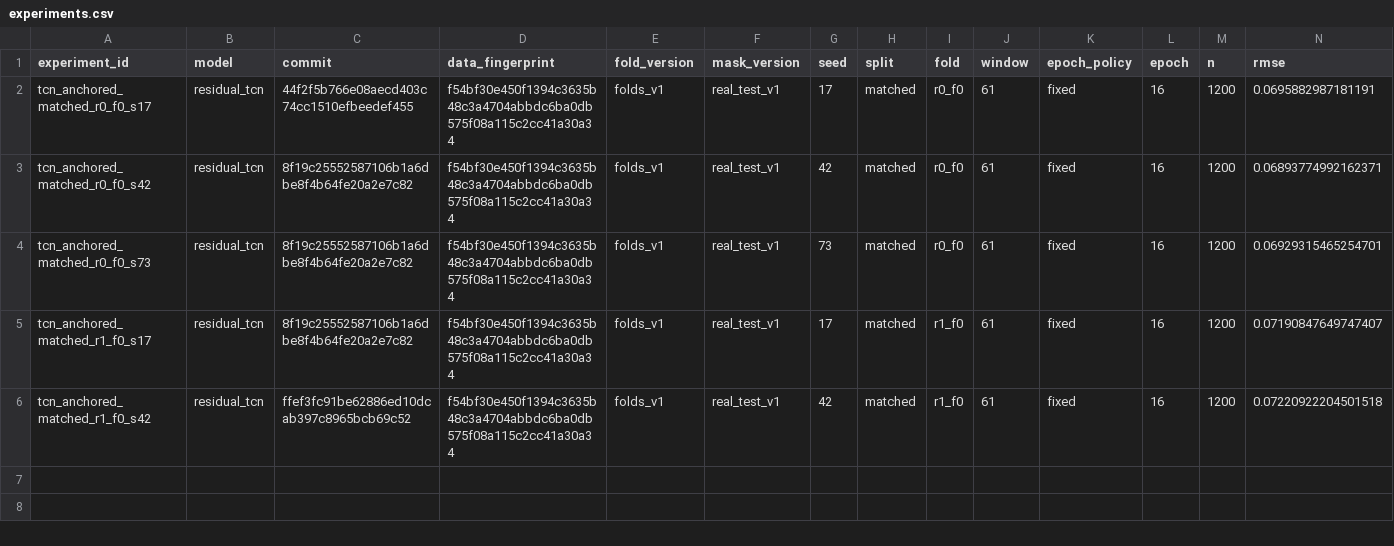
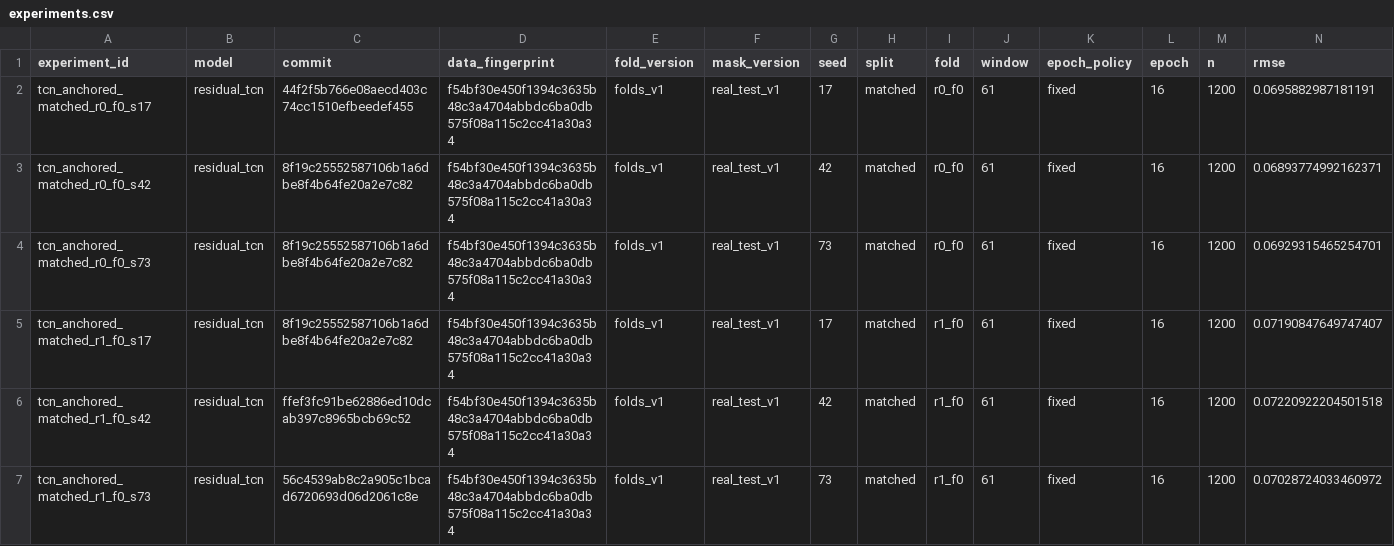
Before and after one commit to Norsaje/cosmo_track, a CSV file: artifacts/dl/cv_tcn_v1/experiments.csv, drawn as a sheet; only a part is shown; rows hold the shown columns only; the diff names each change by its address in the sheet, - before the commit and + after, or states it on an @@ line.

```diff
--- a/artifacts/dl/cv_tcn_v1/experiments.csv
+++ b/artifacts/dl/cv_tcn_v1/experiments.csv
+row 7: tcn_anchored_matched_r1_f0_s73 | residual_tcn | 56c4539ab8c2a905c1bcad6720693d06d2061c8e | f54bf30e450f1394c3635b48c3a4704abbdc6ba0db575f08a115c2cc41a30a34 | folds_v1 | real_test_v1 | 73 | matched | r1_f0 | 61 | fixed | 16 | 1200 | 0.07028724033460972
```
Also changed, not shown: 5 other files.
